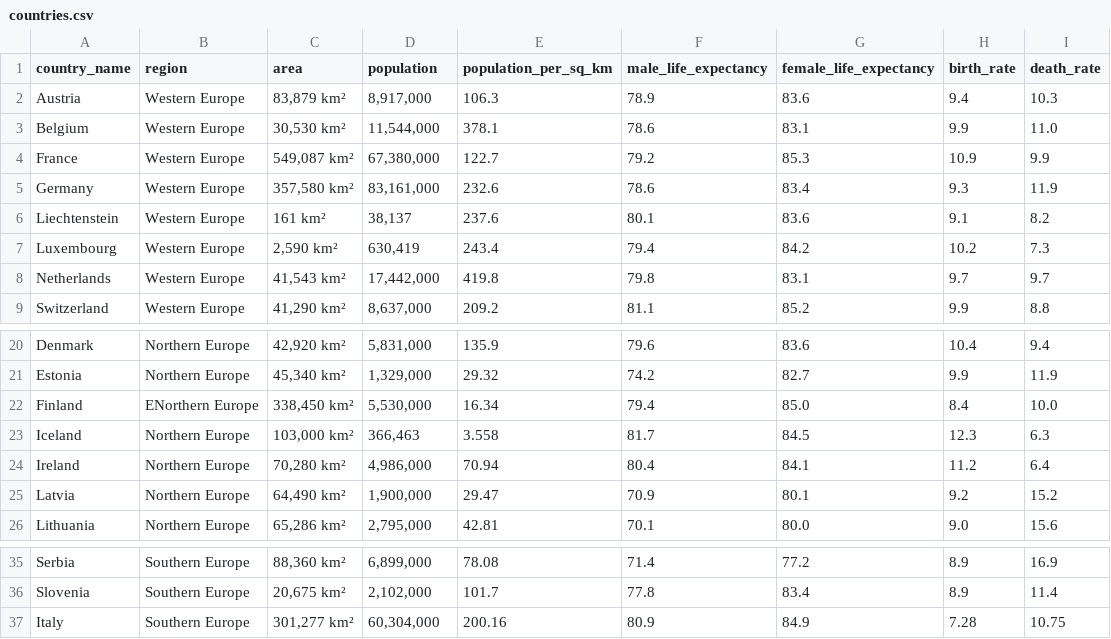
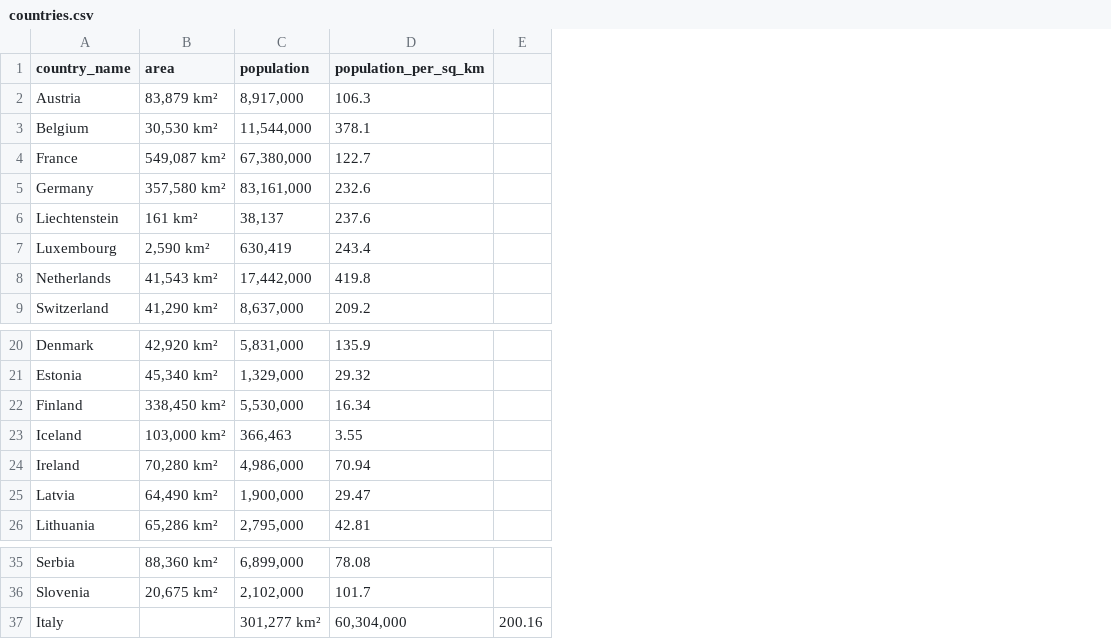
Before and after one commit to Jola2/SQL-portofio, a CSV file: Analysis_of_population_Europe/countries.csv, drawn as a sheet; only a part is shown, gaps mark what is left out; removed rows and columns are numbered as before the commit, all else as after; the diff names each change by its address in the sheet, - before the commit and + after, or states it on an @@ line.

Commit message:
Update countries.csv

```diff
--- a/Analysis_of_population_Europe/countries.csv
+++ b/Analysis_of_population_Europe/countries.csv
-column B (region), rows 2-9: all Western Europe; rows 20-26: Northern Europe | Northern Europe | ENorthern Europe | Northern Europe | Northern Europe | Northern Europe | Northern Europe; rows 35-37: all Southern Europe
-column F (male_life_expectancy), rows 2-9: 78.9 | 78.6 | 79.2 | 78.6 | 80.1 | 79.4 | 79.8 | 81.1; rows 20-26: 79.6 | 74.2 | 79.4 | 81.7 | 80.4 | 70.9 | 70.1; rows 35-37: 71.4 | 77.8 | 80.9
-column G (female_life_expectancy), rows 2-9: 83.6 | 83.1 | 85.3 | 83.4 | 83.6 | 84.2 | 83.1 | 85.2; rows 20-26: 83.6 | 82.7 | 85.0 | 84.5 | 84.1 | 80.1 | 80.0; rows 35-37: 77.2 | 83.4 | 84.9
-column H (birth_rate), rows 2-9: 9.4 | 9.9 | 10.9 | 9.3 | 9.1 | 10.2 | 9.7 | 9.9; rows 20-26: 10.4 | 9.9 | 8.4 | 12.3 | 11.2 | 9.2 | 9.0; rows 35-37: 8.9 | 8.9 | 7.28
-column I (death_rate), rows 2-9: 10.3 | 11.0 | 9.9 | 11.9 | 8.2 | 7.3 | 9.7 | 8.8; rows 20-26: 9.4 | 11.9 | 10.0 | 6.3 | 6.4 | 15.2 | 15.6; rows 35-37: 16.9 | 11.4 | 10.75
+column E, row 37: 200.16
-D23 (population_per_sq_km): 3.558
+D23 (population_per_sq_km): 3.55
-B37 (area): 301,277 km²
+B37 (area): (empty)
-C37 (population): 60,304,000
+C37 (population): 301,277 km²
-D37 (population_per_sq_km): 200.16
+D37 (population_per_sq_km): 60,304,000
```
